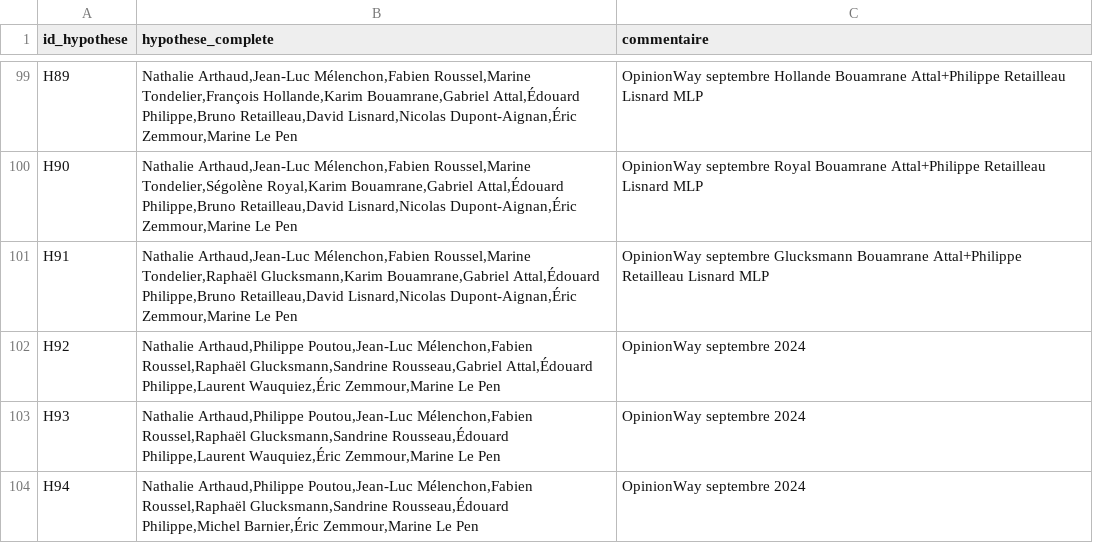
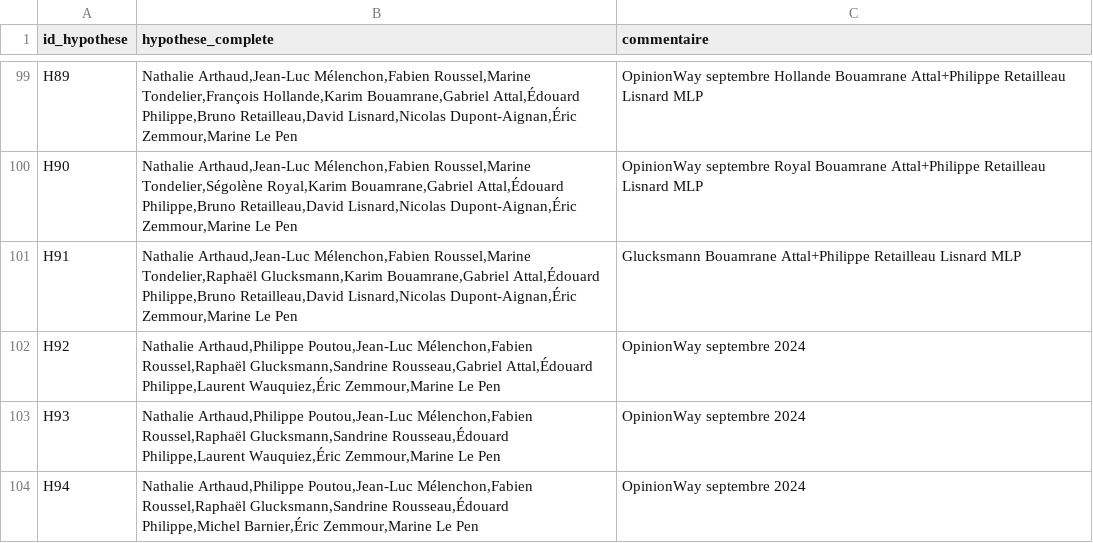
Before and after one commit to MieuxVoter/presidentielle2027, a CSV file: hypotheses.csv, drawn as a sheet; only a part is shown, gaps mark what is left out.

Commit message:
removing where the hypothesis come from

```diff
--- a/hypotheses.csv
+++ b/hypotheses.csv
@@ -100,3 +100,3 @@ H89,"Nathalie Arthaud,Jean-Luc Mélenchon,Fabien Roussel,Marine Tondelier,Franç
 H90,"Nathalie Arthaud,Jean-Luc Mélenchon,Fabien Roussel,Marine Tondelier,Ségolène Royal,Karim Bouamrane,Gabriel Attal,Édouard Philippe,Bruno Retailleau,David Lisnard,Nicolas Dupont-Aignan,Éric Zemmour,Marine Le Pen",OpinionWay septembre Royal Bouamrane Attal+Philippe Retailleau Lisnard MLP
-H91,"Nathalie Arthaud,Jean-Luc Mélenchon,Fabien Roussel,Marine Tondelier,Raphaël Glucksmann,Karim Bouamrane,Gabriel Attal,Édouard Philippe,Bruno Retailleau,David Lisnard,Nicolas Dupont-Aignan,Éric Zemmour,Marine Le Pen",OpinionWay septembre Glucksmann Bouamrane Attal+Philippe Retailleau Lisnard MLP
+H91,"Nathalie Arthaud,Jean-Luc Mélenchon,Fabien Roussel,Marine Tondelier,Raphaël Glucksmann,Karim Bouamrane,Gabriel Attal,Édouard Philippe,Bruno Retailleau,David Lisnard,Nicolas Dupont-Aignan,Éric Zemmour,Marine Le Pen",Glucksmann Bouamrane Attal+Philippe Retailleau Lisnard MLP
 H92,"Nathalie Arthaud,Philippe Poutou,Jean-Luc Mélenchon,Fabien Roussel,Raphaël Glucksmann,Sandrine Rousseau,Gabriel Attal,Édouard Philippe,Laurent Wauquiez,Éric Zemmour,Marine Le Pen",OpinionWay septembre 2024
```
